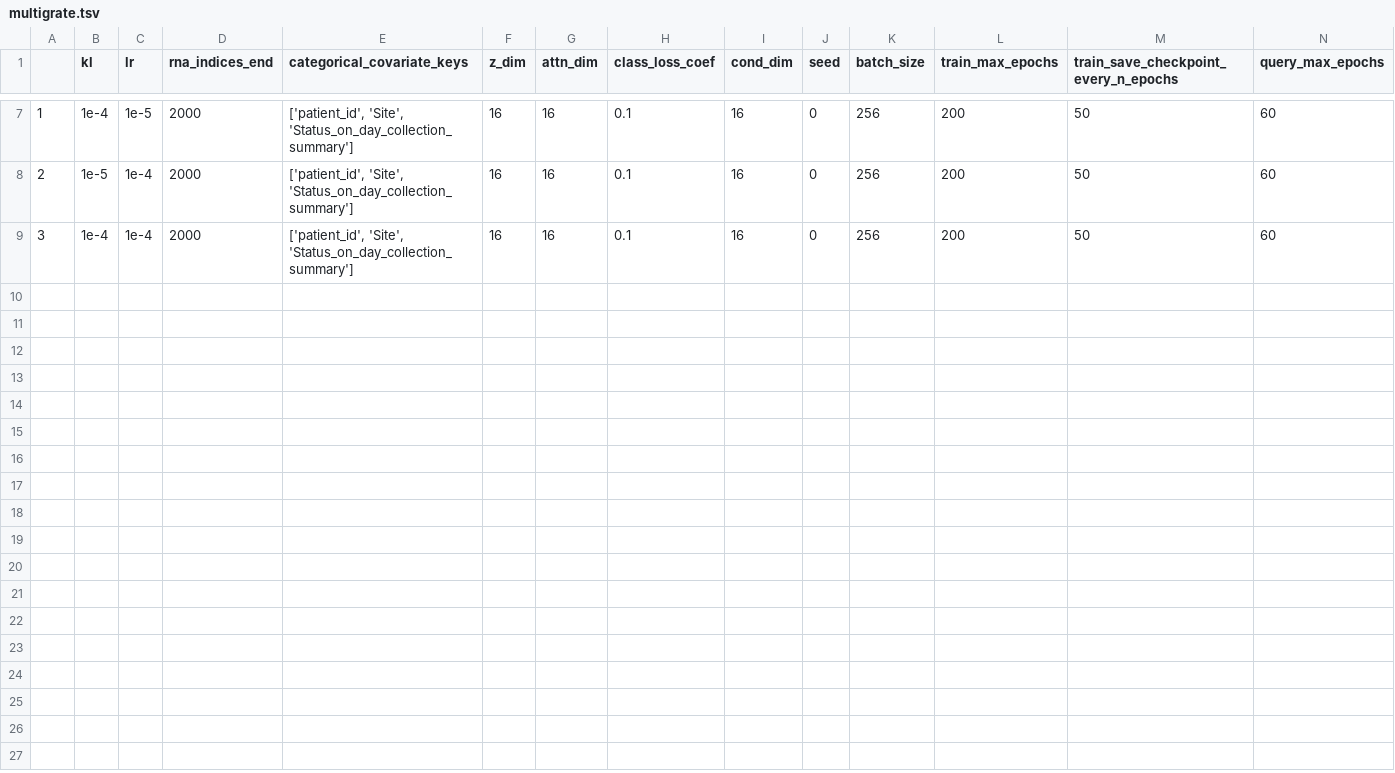
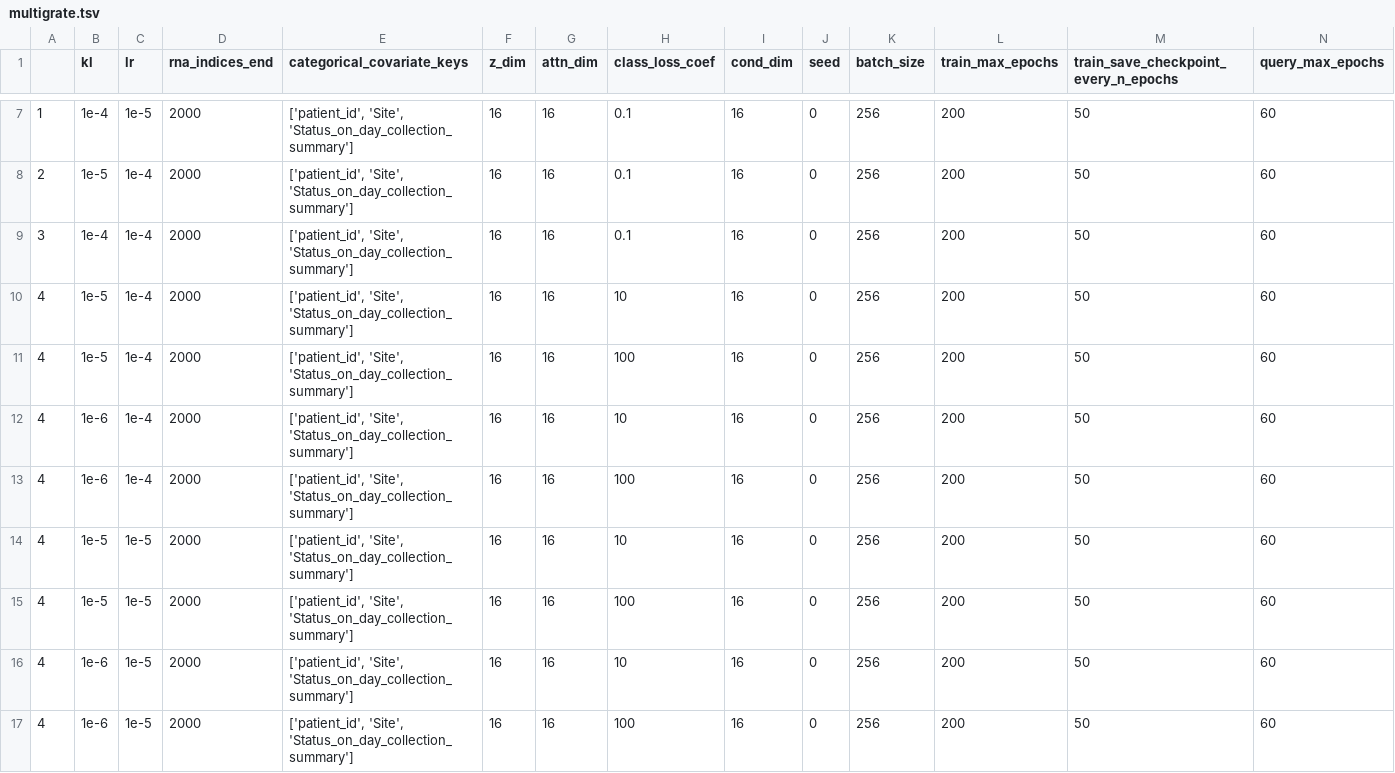
Before and after one commit to theislab/multimil_reproducibility, a TSV file: pipeline/params/pbmc_healthy_covid/multigrate.tsv, drawn as a sheet; only a part is shown, gaps mark what is left out; rows hold the shown columns only; the diff names each change by its address in the sheet, - before the commit and + after, or states it on an @@ line.

```diff
--- a/pipeline/params/pbmc_healthy_covid/multigrate.tsv
+++ b/pipeline/params/pbmc_healthy_covid/multigrate.tsv
+row 10: 4 | 1e-5 | 1e-4 | 2000 | ['patient_id', 'Site', 'Status_on_day_collection_summary'] | 16 | 16 | 10 | 16 | 0 | 256 | 200 | 50 | 60
+row 11: 4 | 1e-5 | 1e-4 | 2000 | ['patient_id', 'Site', 'Status_on_day_collection_summary'] | 16 | 16 | 100 | 16 | 0 | 256 | 200 | 50 | 60
+row 12: 4 | 1e-6 | 1e-4 | 2000 | ['patient_id', 'Site', 'Status_on_day_collection_summary'] | 16 | 16 | 10 | 16 | 0 | 256 | 200 | 50 | 60
+row 13: 4 | 1e-6 | 1e-4 | 2000 | ['patient_id', 'Site', 'Status_on_day_collection_summary'] | 16 | 16 | 100 | 16 | 0 | 256 | 200 | 50 | 60
+row 14: 4 | 1e-5 | 1e-5 | 2000 | ['patient_id', 'Site', 'Status_on_day_collection_summary'] | 16 | 16 | 10 | 16 | 0 | 256 | 200 | 50 | 60
+row 15: 4 | 1e-5 | 1e-5 | 2000 | ['patient_id', 'Site', 'Status_on_day_collection_summary'] | 16 | 16 | 100 | 16 | 0 | 256 | 200 | 50 | 60
+row 16: 4 | 1e-6 | 1e-5 | 2000 | ['patient_id', 'Site', 'Status_on_day_collection_summary'] | 16 | 16 | 10 | 16 | 0 | 256 | 200 | 50 | 60
+row 17: 4 | 1e-6 | 1e-5 | 2000 | ['patient_id', 'Site', 'Status_on_day_collection_summary'] | 16 | 16 | 100 | 16 | 0 | 256 | 200 | 50 | 60
```
Also changed, not shown: 7 other files.
